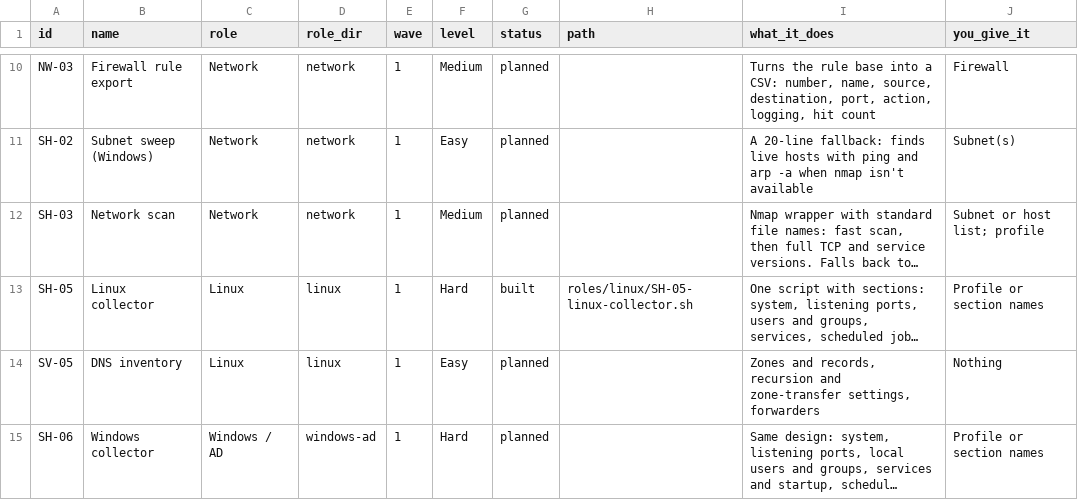
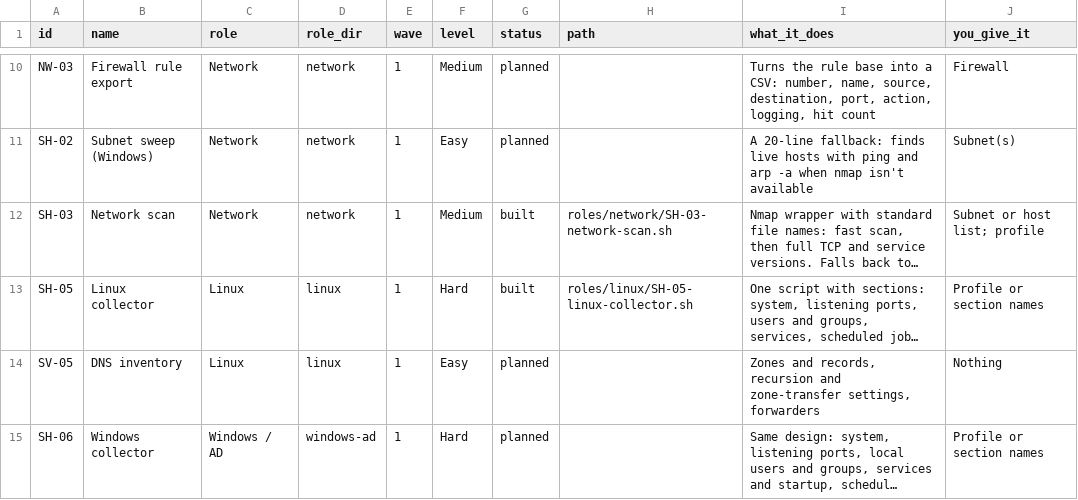
Before and after one commit to Terminality/sdgsdgsdg, a CSV file: docs/catalog.csv, drawn as a sheet; only a part is shown, gaps mark what is left out; long unchanged cells end in …; the diff names each change by its address in the sheet, - before the commit and + after, or states it on an @@ line.

```diff
--- a/docs/catalog.csv
+++ b/docs/catalog.csv
-G12 (status): planned
+G12 (status): built
-H12 (path): (empty)
+H12 (path): roles/network/SH-03-network-scan.sh
```
Also changed, not shown: 7 other files.
